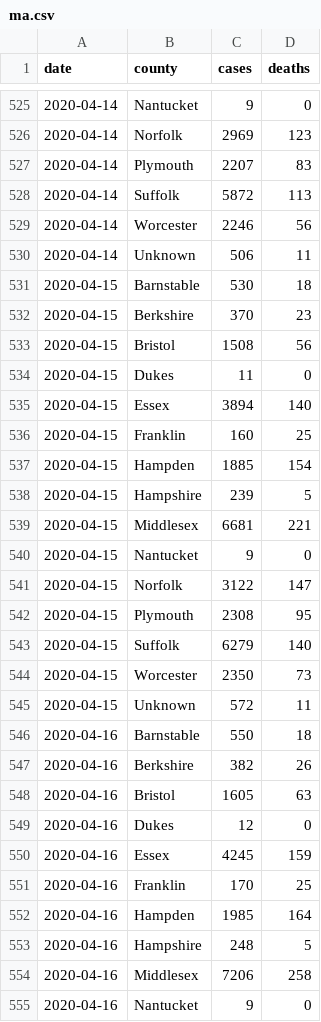
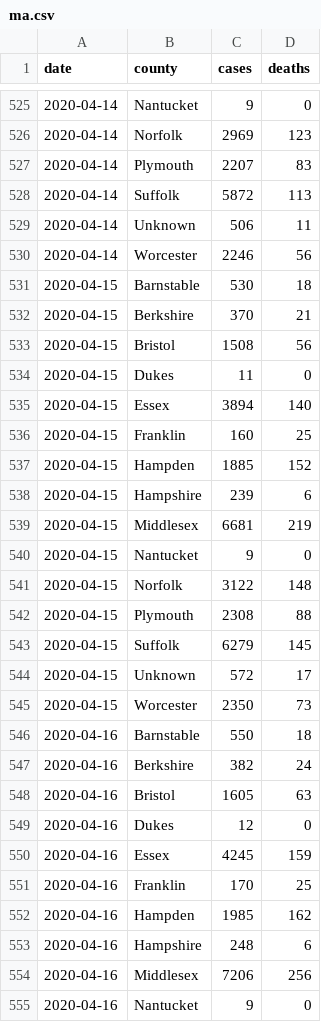
Before and after one commit to russellsamora/covid-ma, a CSV file: src/data/ma.csv, drawn as a sheet; only a part is shown, gaps mark what is left out; the diff covers the shown part only.

```diff
--- a/src/data/ma.csv
+++ b/src/data/ma.csv
@@ -528,6 +528,6 @@ date,county,cases,deaths
 2020-04-14,Suffolk,5872,113
+2020-04-14,Unknown,506,11
 2020-04-14,Worcester,2246,56
-2020-04-14,Unknown,506,11
 2020-04-15,Barnstable,530,18
-2020-04-15,Berkshire,370,23
+2020-04-15,Berkshire,370,21
 2020-04-15,Bristol,1508,56
@@ -536,13 +536,13 @@ date,county,cases,deaths
 2020-04-15,Franklin,160,25
-2020-04-15,Hampden,1885,154
-2020-04-15,Hampshire,239,5
-2020-04-15,Middlesex,6681,221
+2020-04-15,Hampden,1885,152
+2020-04-15,Hampshire,239,6
+2020-04-15,Middlesex,6681,219
 2020-04-15,Nantucket,9,0
-2020-04-15,Norfolk,3122,147
-2020-04-15,Plymouth,2308,95
-2020-04-15,Suffolk,6279,140
+2020-04-15,Norfolk,3122,148
+2020-04-15,Plymouth,2308,88
+2020-04-15,Suffolk,6279,145
+2020-04-15,Unknown,572,17
 2020-04-15,Worcester,2350,73
-2020-04-15,Unknown,572,11
 2020-04-16,Barnstable,550,18
-2020-04-16,Berkshire,382,26
+2020-04-16,Berkshire,382,24
 2020-04-16,Bristol,1605,63
@@ -551,5 +551,5 @@ date,county,cases,deaths
 2020-04-16,Franklin,170,25
-2020-04-16,Hampden,1985,164
-2020-04-16,Hampshire,248,5
-2020-04-16,Middlesex,7206,258
+2020-04-16,Hampden,1985,162
+2020-04-16,Hampshire,248,6
+2020-04-16,Middlesex,7206,256
 2020-04-16,Nantucket,9,0
```
Also changed, not shown: 34 added rows, 4 removed rows and 24 edited cells elsewhere in this file, 5 other files.
